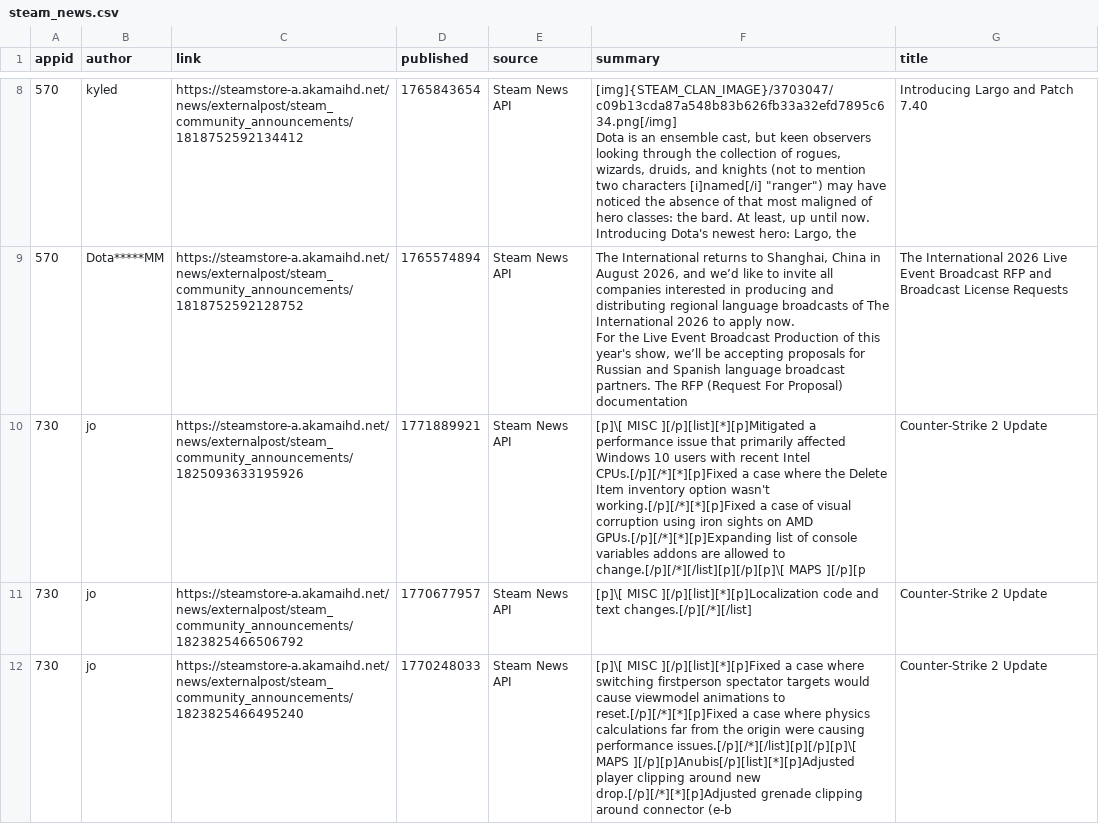
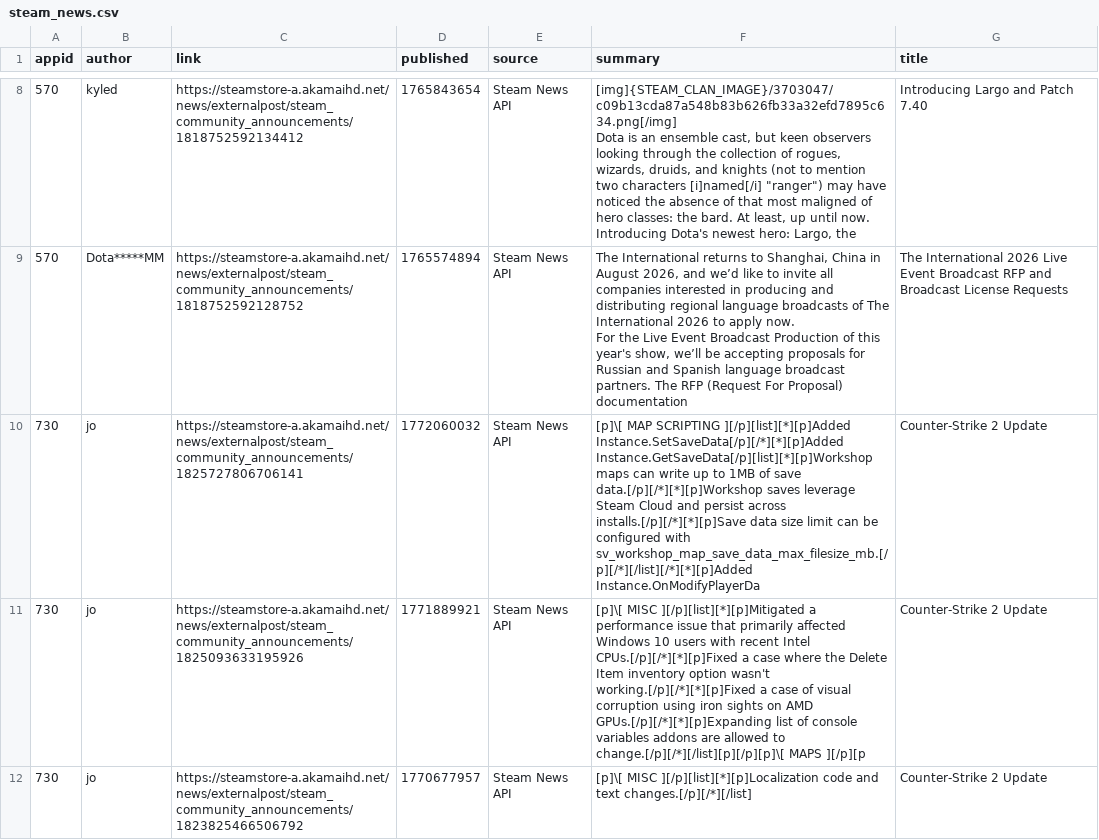
Before and after one commit to BennetttChen/Python-crawl, a CSV file: output/steam_news.csv, drawn as a sheet; only a part is shown, gaps mark what is left out; the shorter side is filled out with more unchanged rows; the diff covers the shown part only; the diff names each change by its address in the sheet, - before the commit and + after, or states it on an @@ line.

```diff
--- a/output/steam_news.csv
+++ b/output/steam_news.csv
+row 10: 730 | jo | https://steamstore-a.akamaihd.net/news/externalpost/steam_community_announcements/1825727806706141 | 1772060032 | Steam News API | [p]\[ MAP SCRIPTING ][/p][list][*][p]Added Instance.SetSaveData[/p][/*][*][p]Added Instance.GetSaveData[/p][list][*][p]Workshop maps can write up to 1MB of save data.[/p][/*][*][p]Workshop saves leverage Steam Cloud and persist across installs.[/p][/*][*][p]Save data size limit can be configured with sv_workshop_map_save_data_max_filesize_mb.[/p][/*][/list][/*][*][p]Added Instance.OnModifyPlayerDa | Counter-Strike 2 Update
```
Also changed, not shown: 1 removed row elsewhere in this file, output/bili_timeline.csv, 4 other files.
